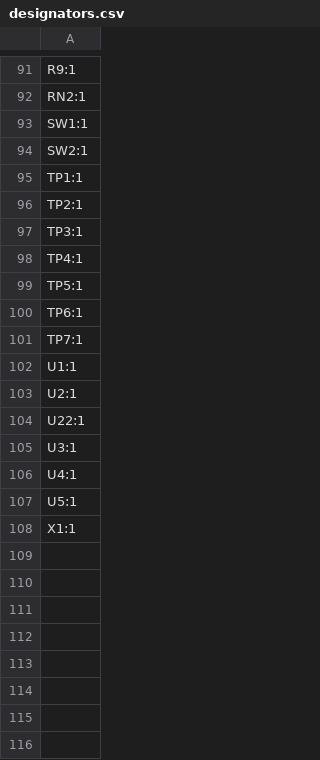
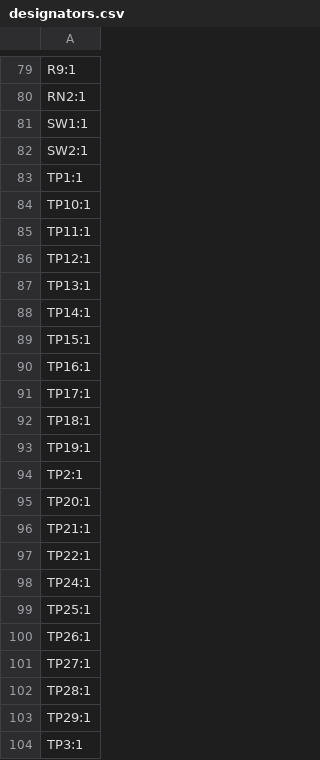
Before and after one commit to codebuk/l8-console-pcb, a CSV file: production/designators.csv, drawn as a sheet; only a part is shown, gaps mark what is left out; the shorter side is filled out with more unchanged rows; the diff covers the shown part only.

```diff
--- a/production/designators.csv
+++ b/production/designators.csv
@@ -95,3 +83,22 @@ SW2:1
 TP1:1
+TP10:1
+TP11:1
+TP12:1
+TP13:1
+TP14:1
+TP15:1
+TP16:1
+TP17:1
+TP18:1
+TP19:1
 TP2:1
+TP20:1
+TP21:1
+TP22:1
+TP24:1
+TP25:1
+TP26:1
+TP27:1
+TP28:1
+TP29:1
 TP3:1
```
Also changed, not shown: 18 added rows, 17 removed rows and 1 edited cell elsewhere in this file, production/bom.csv, production/positions.csv, 29 other files.
